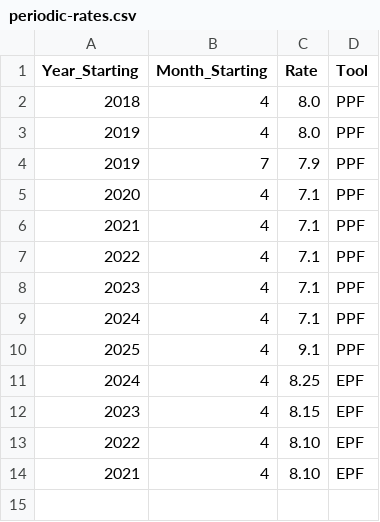
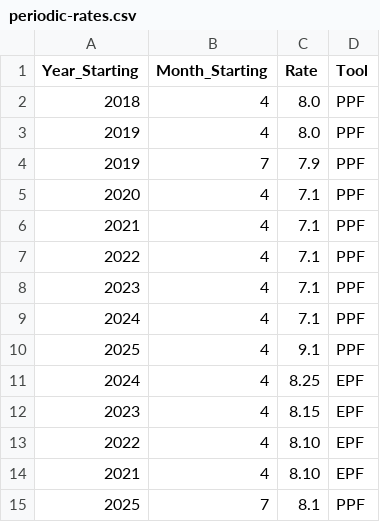
Before and after one commit to harikums222/Project_tools, a CSV file: src/data/periodic-rates.csv, drawn as a sheet.

Commit message:
Update periodic-rates.csv

```diff
--- a/src/data/periodic-rates.csv
+++ b/src/data/periodic-rates.csv
@@ -14 +14,2 @@ Year_Starting,Month_Starting,Rate,Tool
 2021,4,8.10,EPF
+2025,7,8.1,PPF
```
